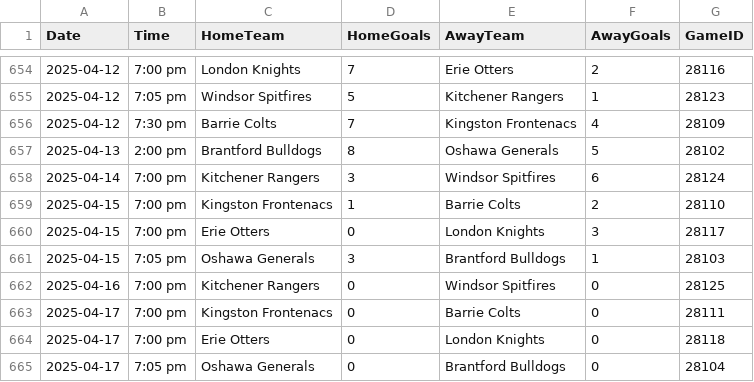
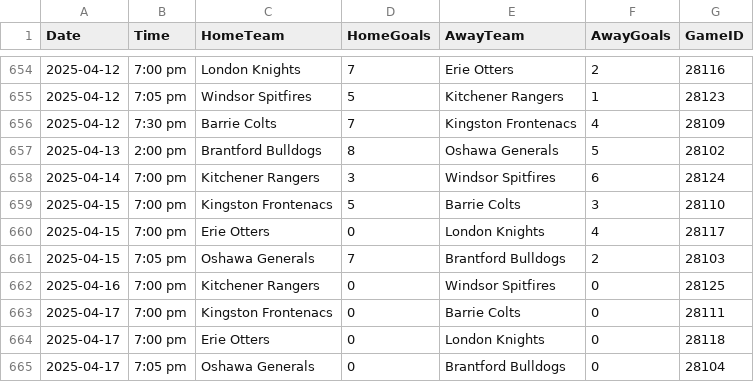
Before and after one commit to NoahCornish/ohlpredictor, a CSV file: docs/OHL_SCHEDULE/OHL_Schedule_2024_2025.csv, drawn as a sheet; only a part is shown, gaps mark what is left out.

```diff
--- a/docs/OHL_SCHEDULE/OHL_Schedule_2024_2025.csv
+++ b/docs/OHL_SCHEDULE/OHL_Schedule_2024_2025.csv
@@ -658,5 +658,5 @@ Date,Time,HomeTeam,HomeGoals,AwayTeam,AwayGoals,GameID
 2025-04-14,7:00 pm,Kitchener Rangers,3,Windsor Spitfires,6,28124
-2025-04-15,7:00 pm,Kingston Frontenacs,1,Barrie Colts,2,28110
-2025-04-15,7:00 pm,Erie Otters,0,London Knights,3,28117
-2025-04-15,7:05 pm,Oshawa Generals,3,Brantford Bulldogs,1,28103
+2025-04-15,7:00 pm,Kingston Frontenacs,5,Barrie Colts,3,28110
+2025-04-15,7:00 pm,Erie Otters,0,London Knights,4,28117
+2025-04-15,7:05 pm,Oshawa Generals,7,Brantford Bulldogs,2,28103
 2025-04-16,7:00 pm,Kitchener Rangers,0,Windsor Spitfires,0,28125
```
Also changed, not shown: 37 other files.
